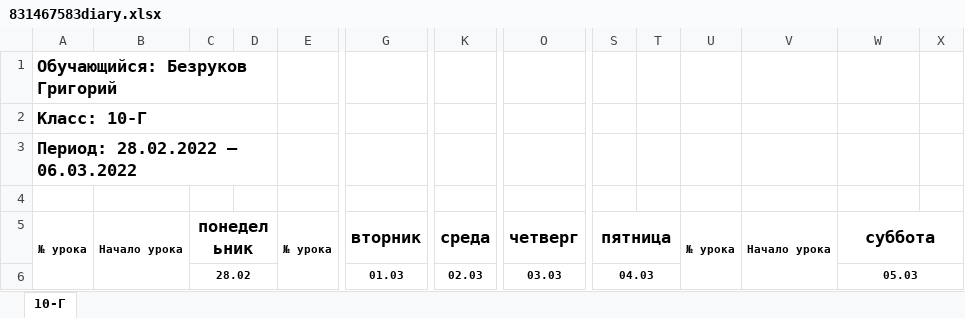
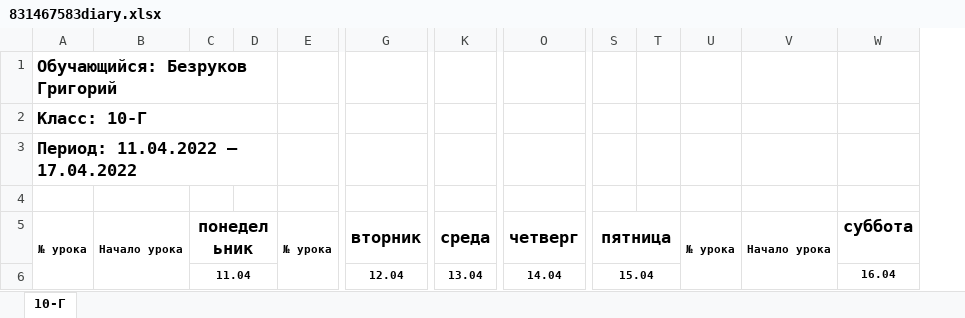
Before and after one commit to alilxxey/DiaryR, an Excel workbook: savedFiles/831467583diary.xlsx, sheet 10-Г, drawn as a sheet; only a part is shown, gaps mark what is left out; values as stored, in another font and other column widths than the file's, no borders; removed rows and columns are numbered as before the commit, all else as after; rows hold the shown columns only; the diff covers the shown part only; the diff names each change by its address in the sheet, - before the commit and + after, or states it on an @@ line.

```diff
--- a/savedFiles/831467583diary.xlsx (sheet 10-Г)
+++ b/savedFiles/831467583diary.xlsx (sheet 10-Г)
-column X, empty
-A3: Период: 28.02.2022 — 06.03.2022
+A3: Период: 11.04.2022 — 17.04.2022
-W5:X5 merged
-row 6:  |  | 28.02 |  |  | 01.03 | 02.03 | 03.03 | 04.03 |  |  |  | 05.03
+row 6:  |  | 11.04 |  |  | 12.04 | 13.04 | 14.04 | 15.04 |  |  |  | 16.04
```
Also changed, not shown: 18 edited cells elsewhere in this sheet, 2 other files.
